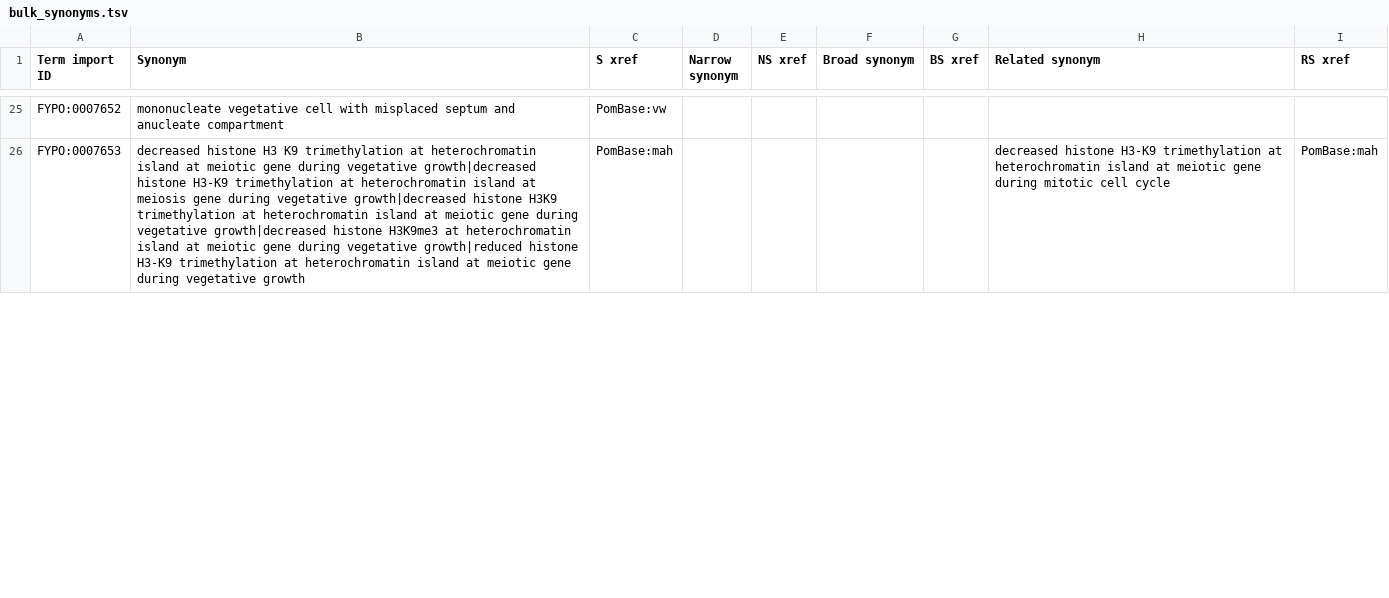
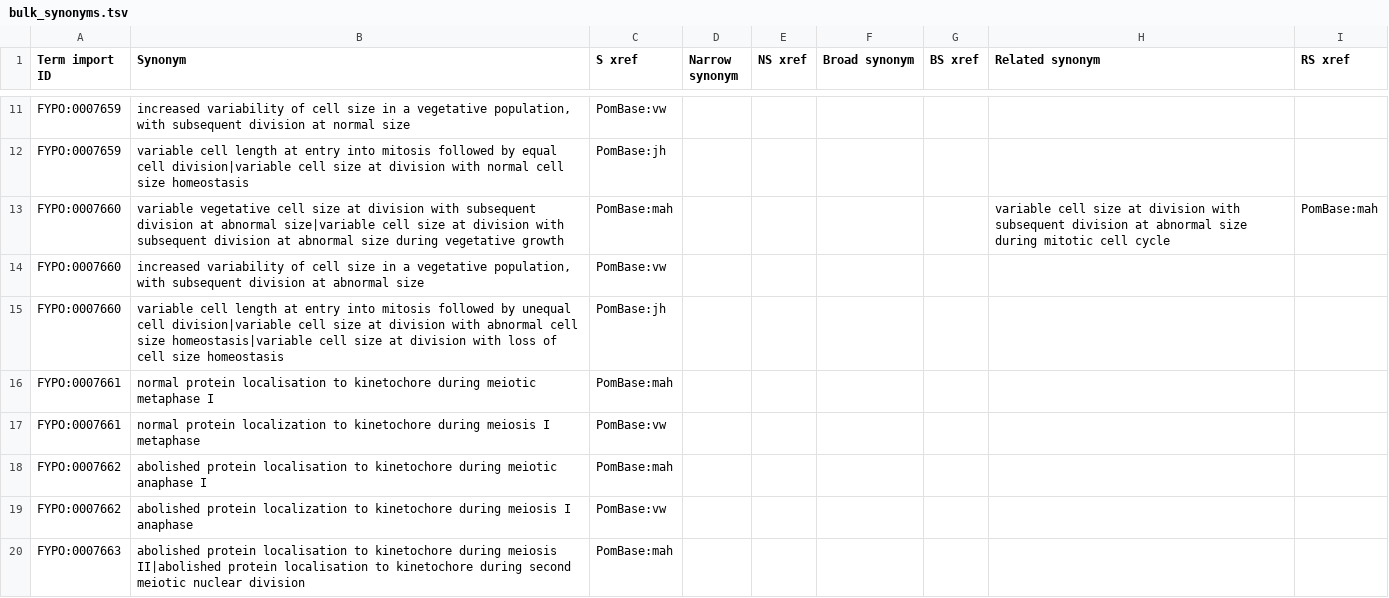
Before and after one commit to pombase/fypo, a TSV file: src/templates/bulk_synonyms.tsv, drawn as a sheet; only a part is shown, gaps mark what is left out; addresses are those after the commit; the diff covers the shown part only; the diff names each change by its address in the sheet, - before the commit and + after, or states it on an @@ line.

```diff
--- a/src/templates/bulk_synonyms.tsv
+++ b/src/templates/bulk_synonyms.tsv
-A11 (Term import ID): FYPO:0007652
+A11 (Term import ID): FYPO:0007659
-B11 (Synonym): mononucleate vegetative cell with misplaced septum and anucleate compartment
+B11 (Synonym): increased variability of cell size in a vegetative population, with subsequent division at normal size
+row 12: FYPO:0007659 | variable cell length at entry into mitosis followed by equal cell division|variable cell size at division with normal cell size homeostasis | PomBase:jh
-A13 (Term import ID): FYPO:0007653
+A13 (Term import ID): FYPO:0007660
-B13 (Synonym): decreased histone H3 K9 trimethylation at heterochromatin island at meiotic gene during vegetative growth|decreased histone H3-K9 trimethylation at heterochromatin island at meiosis gene during vegetative growth|decreased histone H3K9 trimethylation at heterochromatin island at meiotic gene during vegetative growth|decreased histone H3K9me3 at heterochromatin island at meiotic gene during vegetative growth|reduced histone H3-K9 trimethylation at heterochromatin island at meiotic gene during vegetative…
+B13 (Synonym): variable vegetative cell size at division with subsequent division at abnormal size|variable cell size at division with subsequent division at abnormal size during vegetative…
-H13 (Related synonym): decreased histone H3-K9 trimethylation at heterochromatin island at meiotic gene during mitotic…
+H13 (Related synonym): variable cell size at division with subsequent division at abnormal size during mitotic…
+row 14: FYPO:0007660 | increased variability of cell size in a vegetative population, with subsequent division at abnormal size | PomBase:vw
+row 15: FYPO:0007660 | variable cell length at entry into mitosis followed by unequal cell division|variable cell size at division with abnormal cell size homeostasis|variable cell size at division with loss of cell size homeostasis | PomBase:jh
+row 16: FYPO:0007661 | normal protein localisation to kinetochore during meiotic metaphase I | PomBase:mah
+row 17: FYPO:0007661 | normal protein localization to kinetochore during meiosis I metaphase | PomBase:vw
+row 18: FYPO:0007662 | abolished protein localisation to kinetochore during meiotic anaphase I | PomBase:mah
+row 19: FYPO:0007662 | abolished protein localization to kinetochore during meiosis I anaphase | PomBase:vw
+row 20: FYPO:0007663 | abolished protein localisation to kinetochore during meiosis II|abolished protein localisation to kinetochore during second meiotic nuclear division | PomBase:mah
```
Also changed, not shown: 7 added rows, 19 removed rows and 20 edited cells elsewhere in this file, reports/fypo-edit.obo-obo-report.tsv, reports/fypo.owl-obo-report.tsv, 55 other files.
